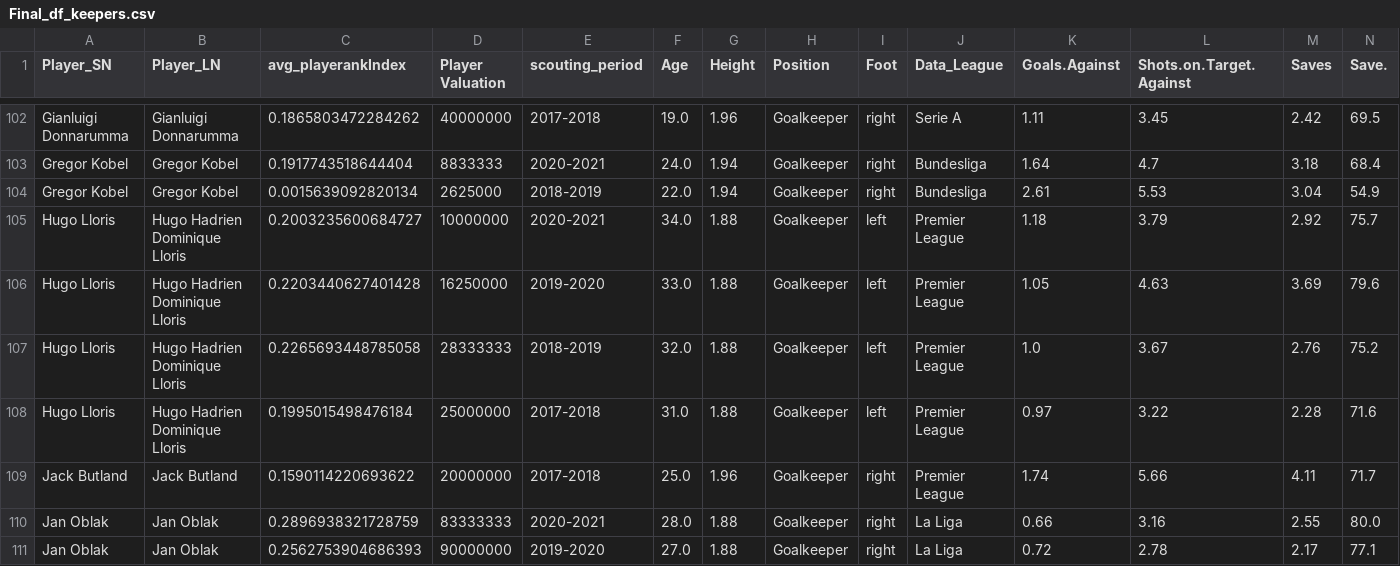
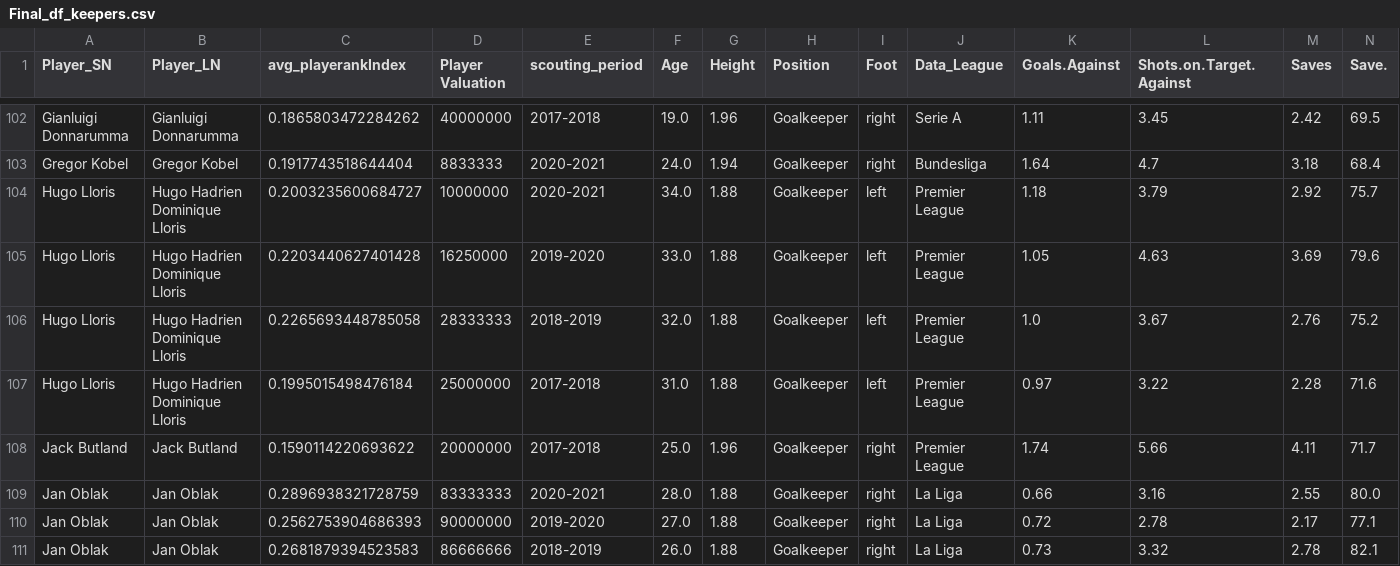
Before and after one commit to Alberto199810/Master-s-thesis-Moneyball-II, a CSV file: Datasets/Players Statistics/Esempio 2017-2018/Final_df_keepers.csv, drawn as a sheet; only a part is shown, gaps mark what is left out; the shorter side is filled out with more unchanged rows; rows hold the shown columns only; the diff names each change by its address in the sheet, - before the commit and + after, or states it on an @@ line.

```diff
--- a/Datasets/Players Statistics/Esempio 2017-2018/Final_df_keepers.csv
+++ b/Datasets/Players Statistics/Esempio 2017-2018/Final_df_keepers.csv
-row 104: Gregor Kobel | Gregor Kobel | 0.0015639092820134 | 2625000 | 2018-2019 | 22.0 | 1.94 | Goalkeeper | right | Bundesliga | 2.61 | 5.53 | 3.04 | 54.9
```
Also changed, not shown: Datasets/Players Statistics/data_2/Source Dataset/df_keepers.csv.
